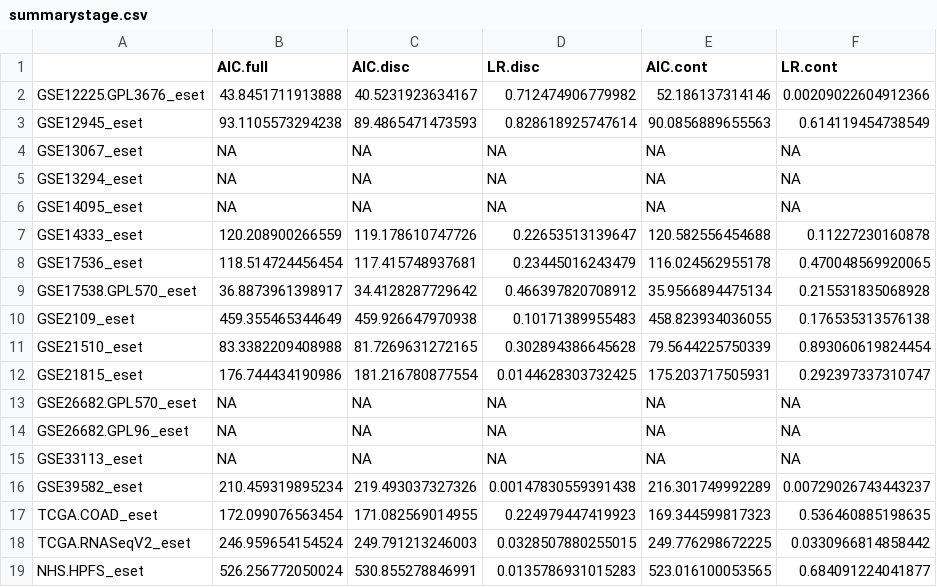
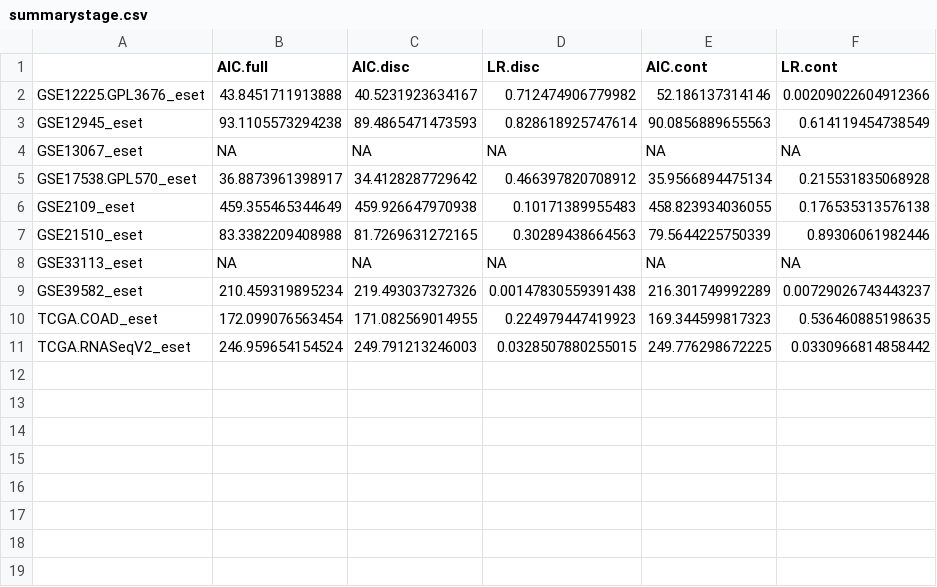
Before and after one commit to shbrief/GenomicSuperSignaturePaper, a CSV file: Results/CRC/data/results/model_comparison/CMS/RAV834_RAV596_10_valData/summarystage.csv (was Results/CRC/data/results/model_comparison/CMS/summarystage.csv), drawn as a sheet.

```diff
--- a/Results/CRC/data/results/model_comparison/CMS/summarystage.csv
+++ b/Results/CRC/data/results/model_comparison/CMS/RAV834_RAV596_10_valData/summarystage.csv
@@ -4,12 +4,5 @@
 "GSE13067_eset",NA,NA,NA,NA,NA
-"GSE13294_eset",NA,NA,NA,NA,NA
-"GSE14095_eset",NA,NA,NA,NA,NA
-"GSE14333_eset",120.208900266559,119.178610747726,0.22653513139647,120.582556454688,0.11227230160878
-"GSE17536_eset",118.514724456454,117.415748937681,0.23445016243479,116.024562955178,0.470048569920065
 "GSE17538.GPL570_eset",36.8873961398917,34.4128287729642,0.466397820708912,35.9566894475134,0.215531835068928
 "GSE2109_eset",459.355465344649,459.926647970938,0.10171389955483,458.823934036055,0.176535313576138
-"GSE21510_eset",83.3382209408988,81.7269631272165,0.302894386645628,79.5644225750339,0.893060619824454
-"GSE21815_eset",176.744434190986,181.216780877554,0.0144628303732425,175.203717505931,0.292397337310747
-"GSE26682.GPL570_eset",NA,NA,NA,NA,NA
-"GSE26682.GPL96_eset",NA,NA,NA,NA,NA
+"GSE21510_eset",83.3382209408988,81.7269631272165,0.30289438664563,79.5644225750339,0.89306061982446
 "GSE33113_eset",NA,NA,NA,NA,NA
@@ -18,2 +11 @@
 "TCGA.RNASeqV2_eset",246.959654154524,249.791213246003,0.0328507880255015,249.776298672225,0.0330966814858442
-"NHS.HPFS_eset",526.256772050024,530.855278846991,0.0135786931015283,523.016100053565,0.684091224041877
```
Also changed, not shown: Results/CRC/data/results/model_comparison/CMS/RAV834_RAV596_10_valData/msi.csv, Results/CRC/data/results/model_comparison/CMS/RAV834_RAV596_10_valData/summarylocation.csv, 45 other files.
